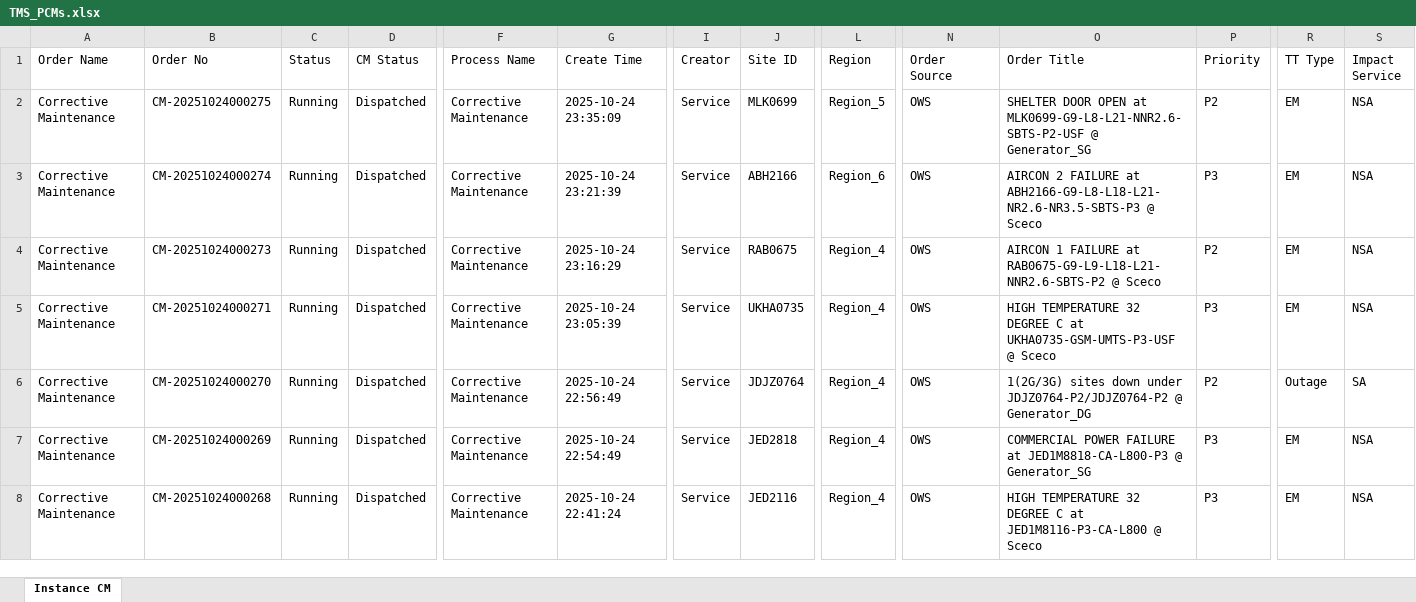
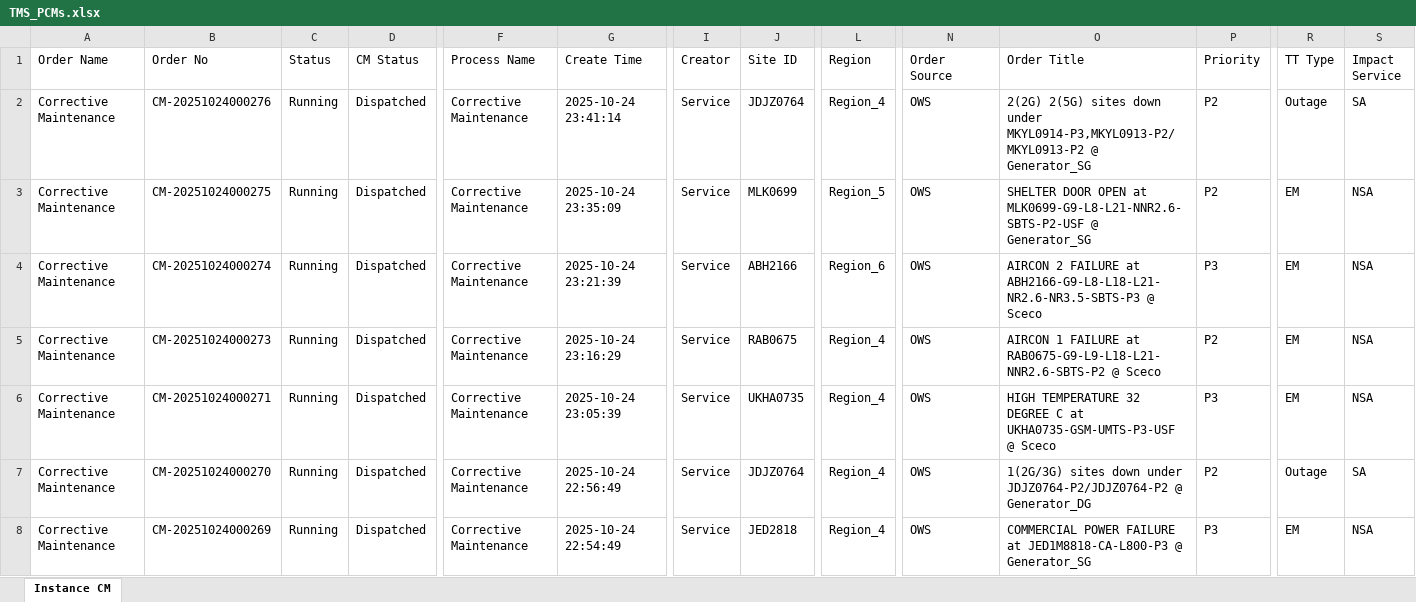
Before and after one commit to decosaro/tms_running, an Excel workbook: TMS_PCMs.xlsx, sheet Instance CM, drawn as a sheet; only a part is shown, gaps mark what is left out; the shorter side is filled out with more unchanged rows; values as stored, in another font and other column widths than the file's, no borders; rows hold the shown columns only; the diff names each change by its address in the sheet, - before the commit and + after, or states it on an @@ line.

Commit message:
Updated TMS_PCMs.xlsx from OneDrive

```diff
--- a/TMS_PCMs.xlsx (sheet Instance CM)
+++ b/TMS_PCMs.xlsx (sheet Instance CM)
+row 2: Corrective Maintenance | CM-20251024000276 | Running | Dispatched | Corrective Maintenance | 2025-10-24 23:41:14 | Service | JDJZ0764 | Region_4 | OWS | 2(2G) 2(5G) sites down under MKYL0914-P3,MKYL0913-P2/MKYL0913-P2 @ Generator_SG | P2 | Outage | SA
```
